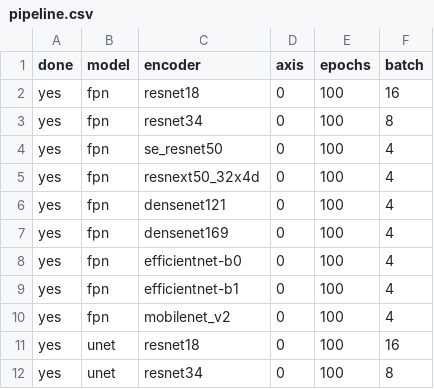
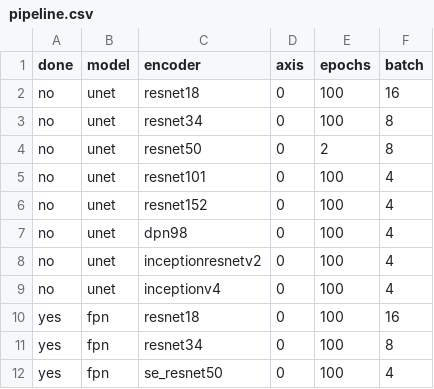
Before and after one commit to utegulovalmat/segmentation_models.pytorch, a CSV file: segmentation_models_pytorch/experiments/pipeline.csv, drawn as a sheet; only a part is shown; the shorter side is filled out with more unchanged rows; the diff names each change by its address in the sheet, - before the commit and + after, or states it on an @@ line.

```diff
--- a/segmentation_models_pytorch/experiments/pipeline.csv
+++ b/segmentation_models_pytorch/experiments/pipeline.csv
+row 2: no | unet | resnet18 | 0 | 100 | 16
+row 3: no | unet | resnet34 | 0 | 100 | 8
+row 4: no | unet | resnet50 | 0 | 2 | 8
+row 5: no | unet | resnet101 | 0 | 100 | 4
+row 6: no | unet | resnet152 | 0 | 100 | 4
+row 7: no | unet | dpn98 | 0 | 100 | 4
+row 8: no | unet | inceptionresnetv2 | 0 | 100 | 4
+row 9: no | unet | inceptionv4 | 0 | 100 | 4
```
Also changed, not shown: 2 other files.
